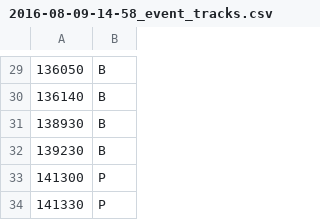
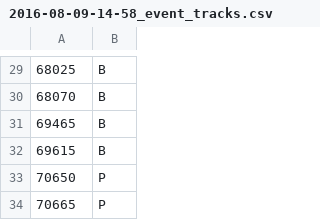
Before and after one commit to markpp/Thermal-Activity-Surveillance-System-TASS, a CSV file: data/tracks/2016-08-09-14-58_event_tracks.csv, drawn as a sheet; only a part is shown, gaps mark what is left out; the diff covers the shown part only.

```diff
--- a/data/tracks/2016-08-09-14-58_event_tracks.csv
+++ b/data/tracks/2016-08-09-14-58_event_tracks.csv
@@ -29,6 +29,6 @@
-136050;B
-136140;B
-138930;B
-139230;B
-141300;P
-141330;P
+68025;B
+68070;B
+69465;B
+69615;B
+70650;P
+70665;P
```
Also changed, not shown: 28 edited cells elsewhere in this file, data/tracks/2016-08-09-14-58_tracks.csv, 10 other files.
